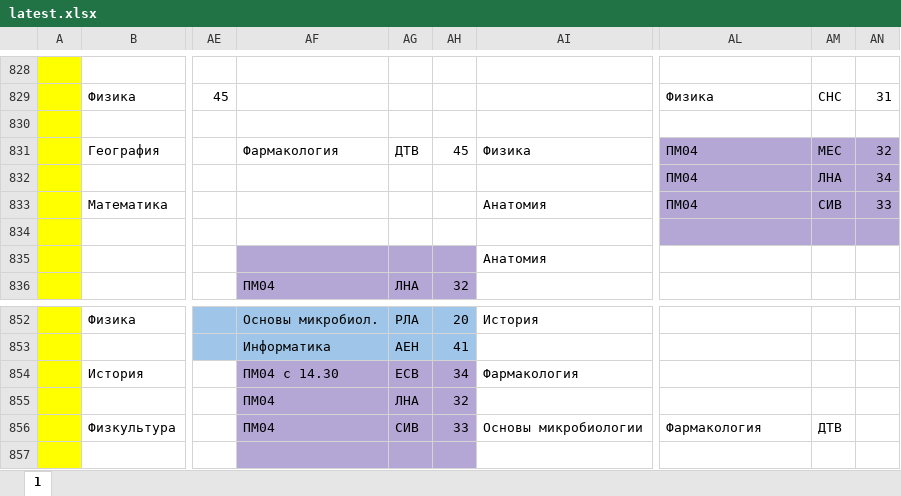
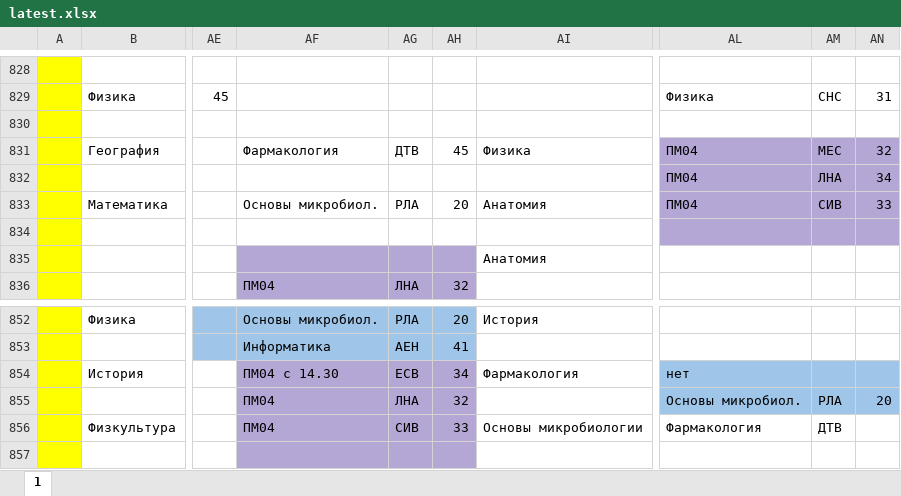
Before and after one commit to koovarem-byte/puls, an Excel workbook: cache/latest.xlsx, sheet 1, drawn as a sheet; only a part is shown, gaps mark what is left out; values as stored, in another font and other column widths than the file's, no borders; charts and pictures not drawn; the diff names each change by its address in the sheet, - before the commit and + after, or states it on an @@ line.

```diff
--- a/cache/latest.xlsx (sheet 1)
+++ b/cache/latest.xlsx (sheet 1)
-AF833: (empty)
+AF833: Основы микробиол.
-AG833: (empty)
+AG833: РЛА
-AH833: (empty)
+AH833: 20
-AL854: (empty)
+AL854: нет
-AL854:AN855 fill: none
+AL854:AN855 fill: #9FC5E8
-AL855: (empty)
+AL855: Основы микробиол.
-AM855: (empty)
+AM855: РЛА
-AN855: (empty)
+AN855: 20
```
Also changed, not shown: 2 other files.
